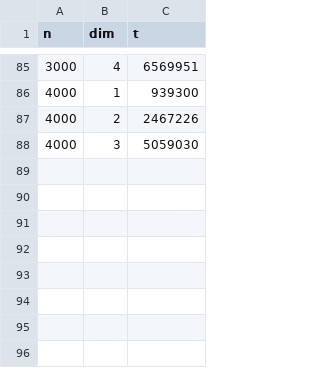
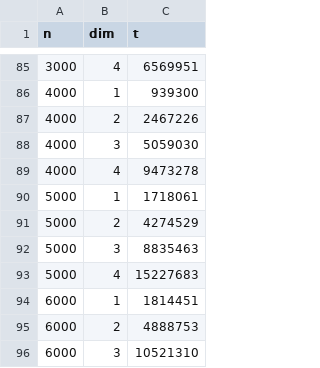
Before and after one commit to Kowareta993/color-spanning-square, a CSV file: analysis/Square_timing.csv, drawn as a sheet; only a part is shown, gaps mark what is left out; the diff names each change by its address in the sheet, - before the commit and + after, or states it on an @@ line.

```diff
--- a/analysis/Square_timing.csv
+++ b/analysis/Square_timing.csv
+row 89: 4000 | 4 | 9473278
+row 90: 5000 | 1 | 1718061
+row 91: 5000 | 2 | 4274529
+row 92: 5000 | 3 | 8835463
+row 93: 5000 | 4 | 15227683
+row 94: 6000 | 1 | 1814451
+row 95: 6000 | 2 | 4888753
+row 96: 6000 | 3 | 10521310
```
Also changed, not shown: analysis/SAT2_timing.csv, 10 other files.
